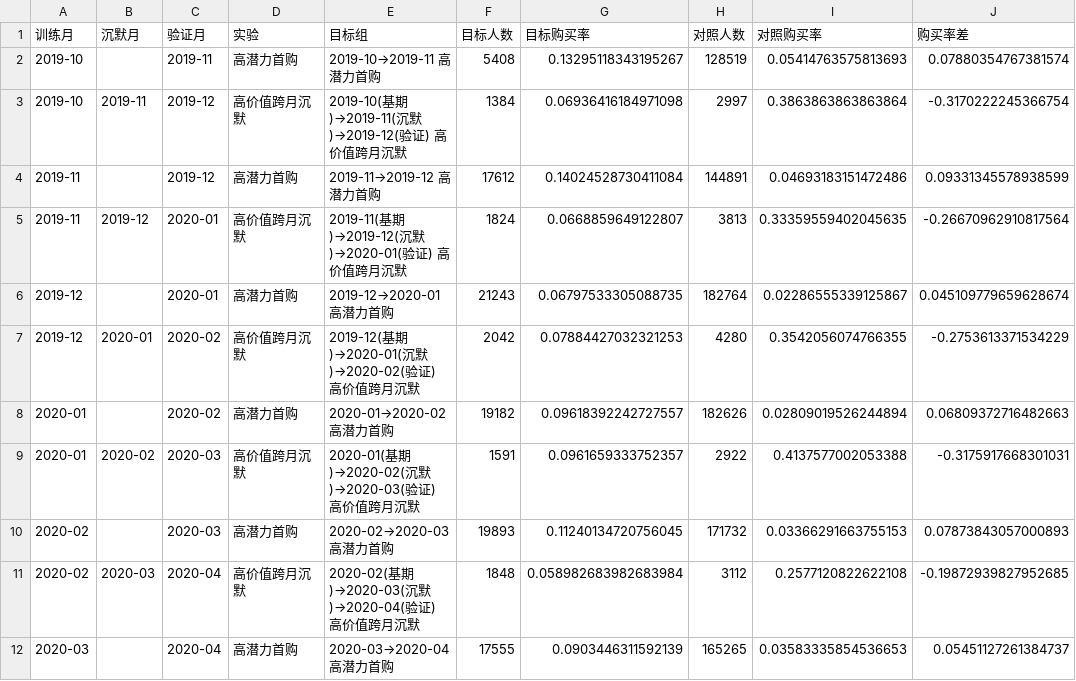
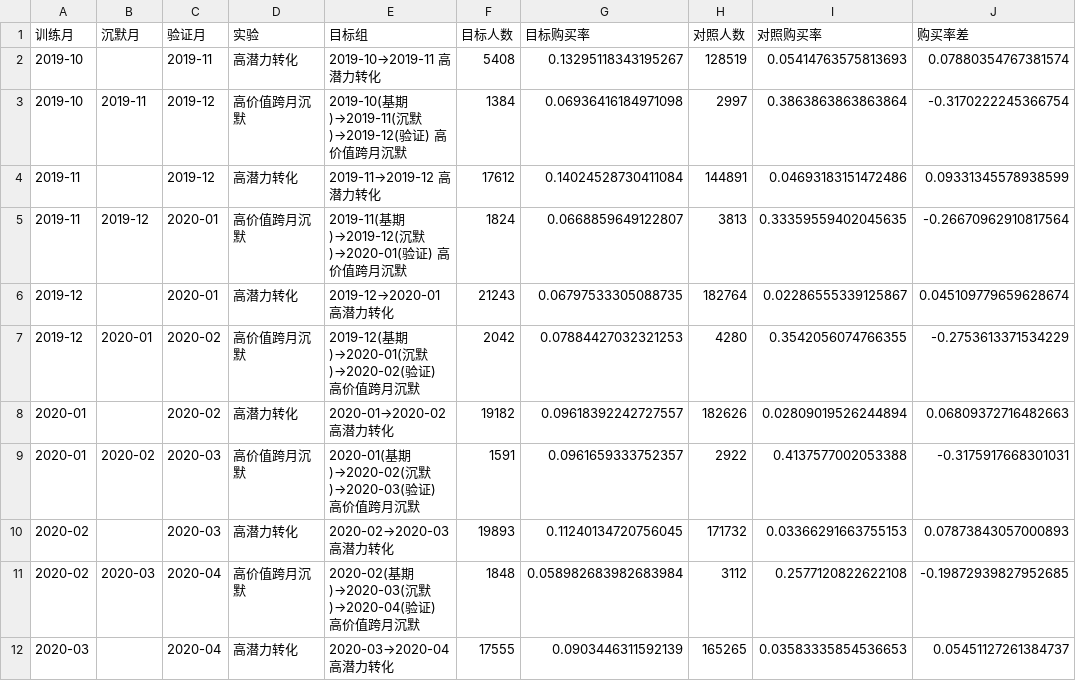
Before and after one commit to DX39069043/ecommerce-user-behavior-segmentation, a CSV file: results/rolling_validation_results.csv, drawn as a sheet; only a part is shown; the diff names each change by its address in the sheet, - before the commit and + after, or states it on an @@ line.

```diff
--- a/results/rolling_validation_results.csv
+++ b/results/rolling_validation_results.csv
-D2 (实验): 高潜力首购
+D2 (实验): 高潜力转化
-E2 (目标组): 2019-10→2019-11 高潜力首购
+E2 (目标组): 2019-10→2019-11 高潜力转化
-D4 (实验): 高潜力首购
+D4 (实验): 高潜力转化
-E4 (目标组): 2019-11→2019-12 高潜力首购
+E4 (目标组): 2019-11→2019-12 高潜力转化
-D6 (实验): 高潜力首购
+D6 (实验): 高潜力转化
-E6 (目标组): 2019-12→2020-01 高潜力首购
+E6 (目标组): 2019-12→2020-01 高潜力转化
-D8 (实验): 高潜力首购
+D8 (实验): 高潜力转化
-E8 (目标组): 2020-01→2020-02 高潜力首购
+E8 (目标组): 2020-01→2020-02 高潜力转化
-D10 (实验): 高潜力首购
+D10 (实验): 高潜力转化
-E10 (目标组): 2020-02→2020-03 高潜力首购
+E10 (目标组): 2020-02→2020-03 高潜力转化
-D12 (实验): 高潜力首购
+D12 (实验): 高潜力转化
-E12 (目标组): 2020-03→2020-04 高潜力首购
+E12 (目标组): 2020-03→2020-04 高潜力转化
```
Also changed, not shown: results/cohort_frozen_labels.csv, 7 other files.
